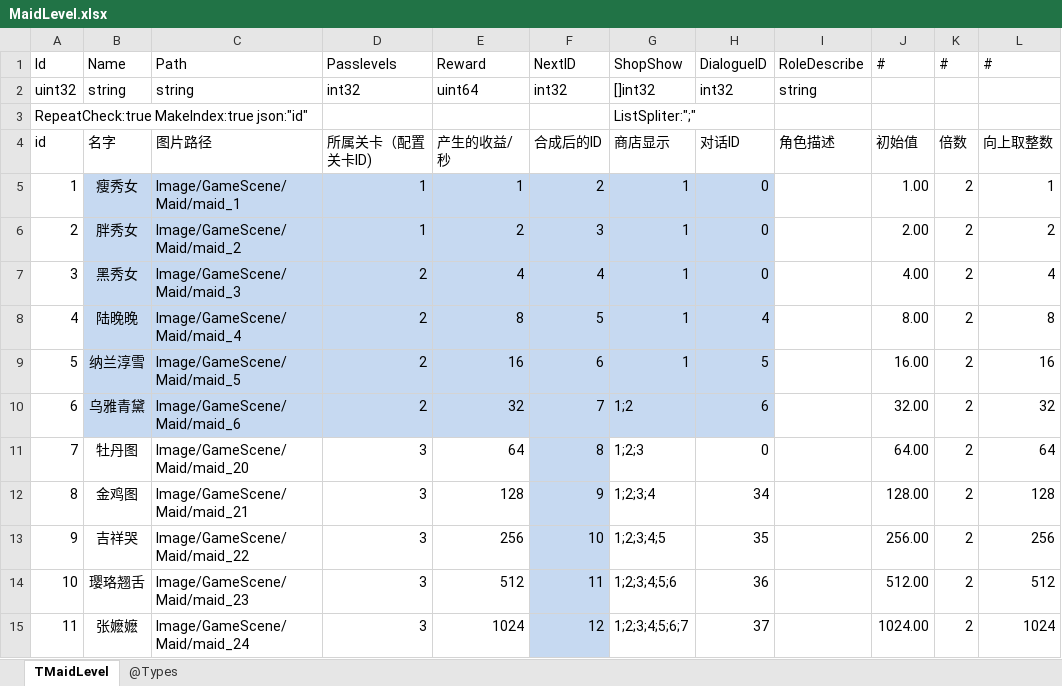
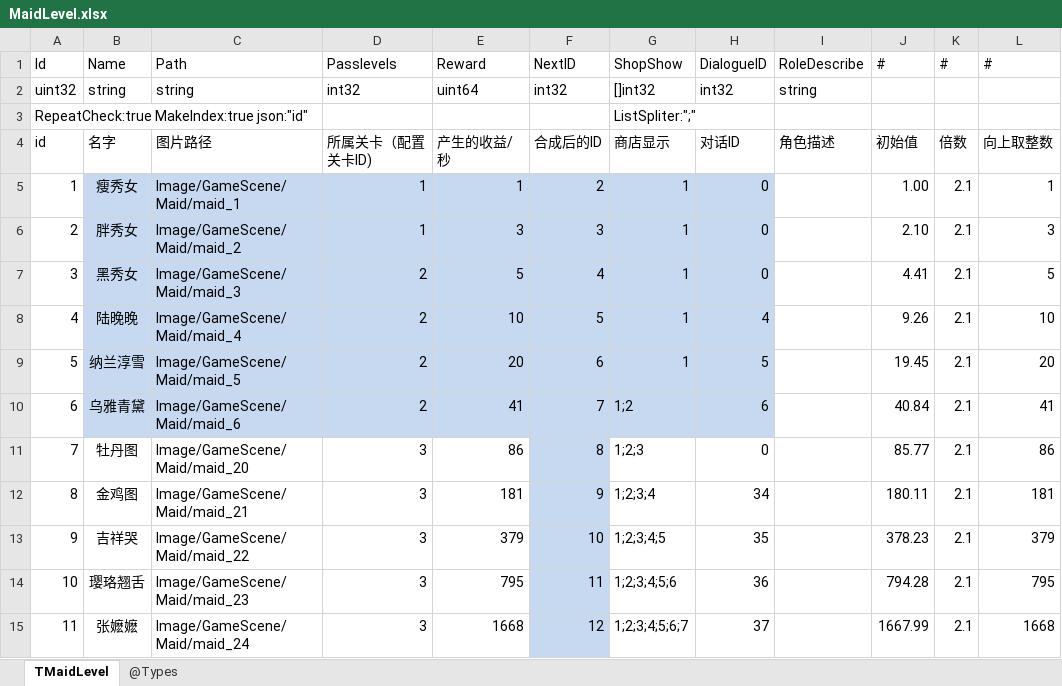
Before and after one commit to gaozhengshuang/familyfight, an Excel workbook: docs/excel/MaidLevel.xlsx, sheet TMaidLevel, drawn as a sheet; only a part is shown; values as stored, in another font and other column widths than the file's, no borders; the diff covers the shown part only; the diff names each change by its address in the sheet, - before the commit and + after, or states it on an @@ line.

Commit message:
表格提交

```diff
--- a/docs/excel/MaidLevel.xlsx (sheet TMaidLevel)
+++ b/docs/excel/MaidLevel.xlsx (sheet TMaidLevel)
-K5:K15 (#): 2
+K5:K15 (#): 2.1
-E6 (Reward): 2
+E6 (Reward): 3
-J6 (#): 2.00
+J6 (#): 2.10
-L6 (#): 2
+L6 (#): 3
-E7 (Reward): 4
+E7 (Reward): 5
-J7 (#): 4.00
+J7 (#): 4.41
-L7 (#): 4
+L7 (#): 5
-E8 (Reward): 8
+E8 (Reward): 10
-J8 (#): 8.00
+J8 (#): 9.26
-L8 (#): 8
+L8 (#): 10
-E9 (Reward): 16
+E9 (Reward): 20
-J9 (#): 16.00
+J9 (#): 19.45
-L9 (#): 16
+L9 (#): 20
-E10 (Reward): 32
+E10 (Reward): 41
-J10 (#): 32.00
+J10 (#): 40.84
-L10 (#): 32
+L10 (#): 41
-E11 (Reward): 64
+E11 (Reward): 86
-J11 (#): 64.00
+J11 (#): 85.77
-L11 (#): 64
+L11 (#): 86
-E12 (Reward): 128
+E12 (Reward): 181
-J12 (#): 128.00
+J12 (#): 180.11
-L12 (#): 128
+L12 (#): 181
-E13 (Reward): 256
+E13 (Reward): 379
-J13 (#): 256.00
+J13 (#): 378.23
-L13 (#): 256
+L13 (#): 379
-E14 (Reward): 512
+E14 (Reward): 795
-J14 (#): 512.00
+J14 (#): 794.28
-L14 (#): 512
+L14 (#): 795
-E15 (Reward): 1024
+E15 (Reward): 1668
-J15 (#): 1024.00
+J15 (#): 1667.99
-L15 (#): 1024
+L15 (#): 1668
```
Also changed, not shown: 256 edited cells elsewhere in this sheet.
